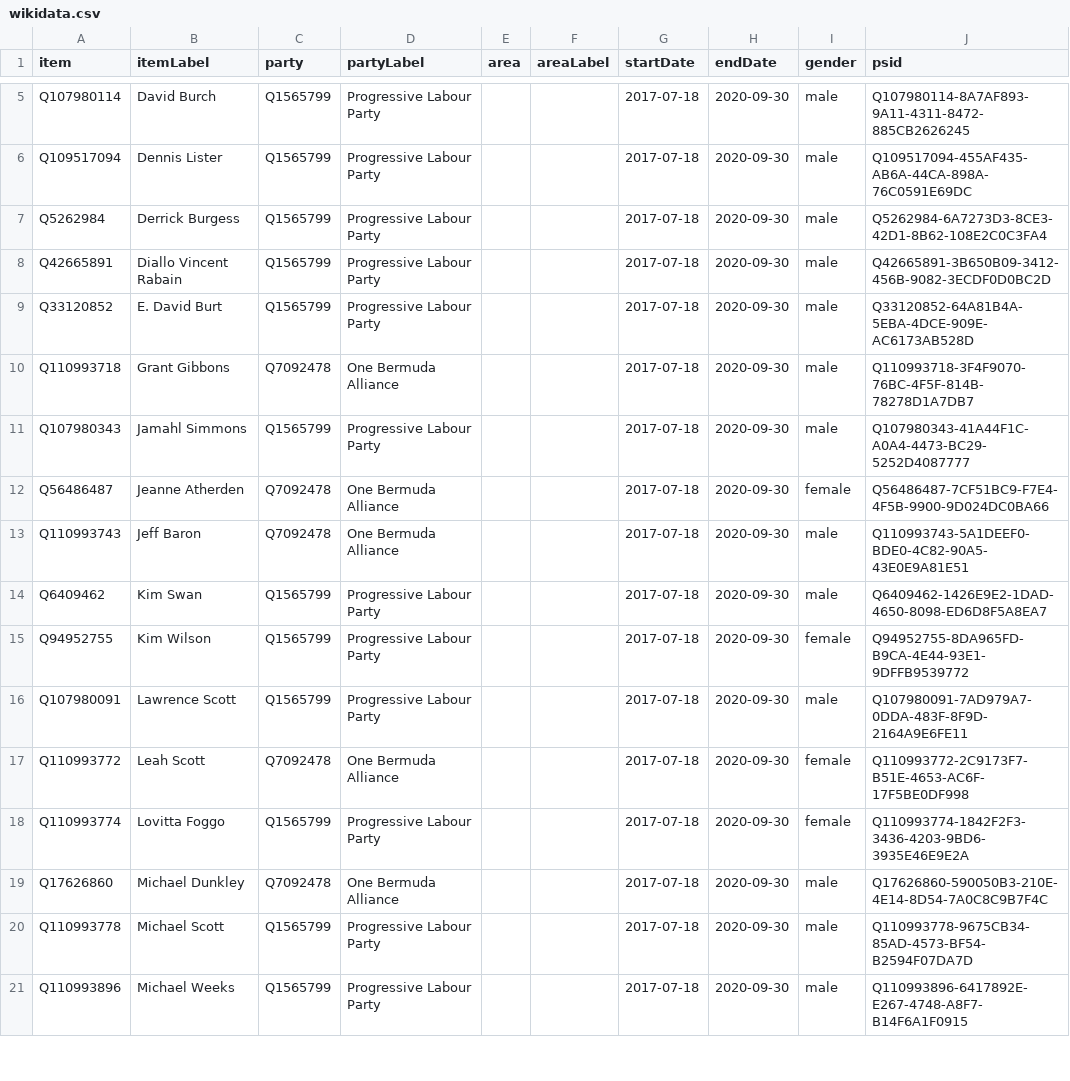
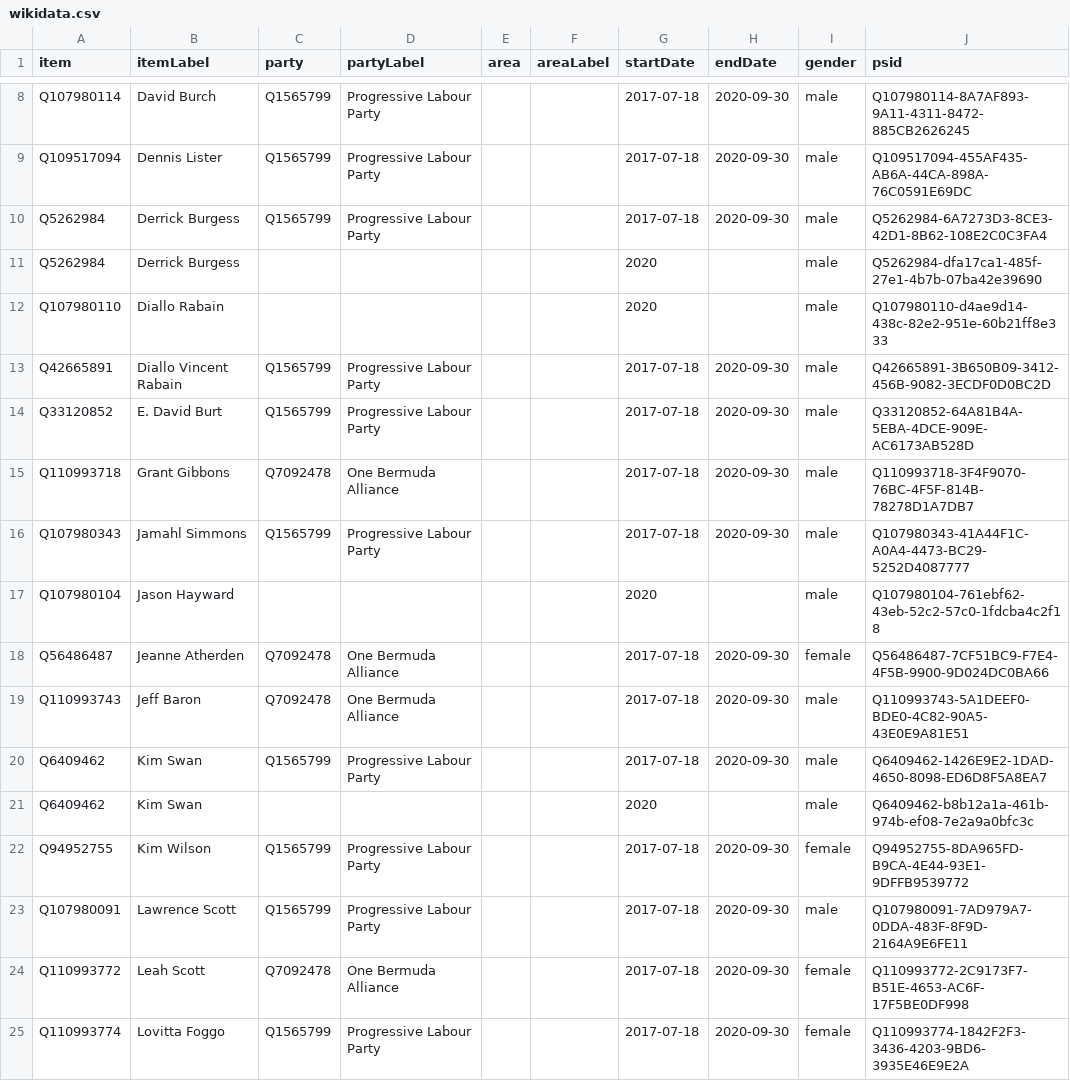
Before and after one commit to every-politician-scrapers/bermuda-cabinet, a CSV file: sources/assembly-2017/wikidata.csv, drawn as a sheet; only a part is shown, gaps mark what is left out; the shorter side is filled out with more unchanged rows; the diff covers the shown part only.

Commit message:
Compare external sources to Wikidata

```diff
--- a/sources/assembly-2017/wikidata.csv
+++ b/sources/assembly-2017/wikidata.csv
@@ -7,2 +10,4 @@ Q109517094,Dennis Lister,Q1565799,Progressive Labour Party,,,2017-07-18,2020-09-
 Q5262984,Derrick Burgess,Q1565799,Progressive Labour Party,,,2017-07-18,2020-09-30,male,Q5262984-6A7273D3-8CE3-42D1-8B62-108E2C0C3FA4
+Q5262984,Derrick Burgess,,,,,2020,,male,Q5262984-dfa17ca1-485f-27e1-4b7b-07ba42e39690
+Q107980110,Diallo Rabain,,,,,2020,,male,Q107980110-d4ae9d14-438c-82e2-951e-60b21ff8e333
 Q42665891,Diallo Vincent Rabain,Q1565799,Progressive Labour Party,,,2017-07-18,2020-09-30,male,Q42665891-3B650B09-3412-456B-9082-3ECDF0D0BC2D
@@ -11,2 +16,3 @@ Q110993718,Grant Gibbons,Q7092478,One Bermuda Alliance,,,2017-07-18,2020-09-30,m
 Q107980343,Jamahl Simmons,Q1565799,Progressive Labour Party,,,2017-07-18,2020-09-30,male,Q107980343-41A44F1C-A0A4-4473-BC29-5252D4087777
+Q107980104,Jason Hayward,,,,,2020,,male,Q107980104-761ebf62-43eb-52c2-57c0-1fdcba4c2f18
 Q56486487,Jeanne Atherden,Q7092478,One Bermuda Alliance,,,2017-07-18,2020-09-30,female,Q56486487-7CF51BC9-F7E4-4F5B-9900-9D024DC0BA66
@@ -14,2 +20,3 @@ Q110993743,Jeff Baron,Q7092478,One Bermuda Alliance,,,2017-07-18,2020-09-30,male
 Q6409462,Kim Swan,Q1565799,Progressive Labour Party,,,2017-07-18,2020-09-30,male,Q6409462-1426E9E2-1DAD-4650-8098-ED6D8F5A8EA7
+Q6409462,Kim Swan,,,,,2020,,male,Q6409462-b8b12a1a-461b-974b-ef08-7e2a9a0bfc3c
 Q94952755,Kim Wilson,Q1565799,Progressive Labour Party,,,2017-07-18,2020-09-30,female,Q94952755-8DA965FD-B9CA-4E44-93E1-9DFFB9539772
```
Also changed, not shown: 13 added rows elsewhere in this file, sources/assembly-2017/diff.csv.
